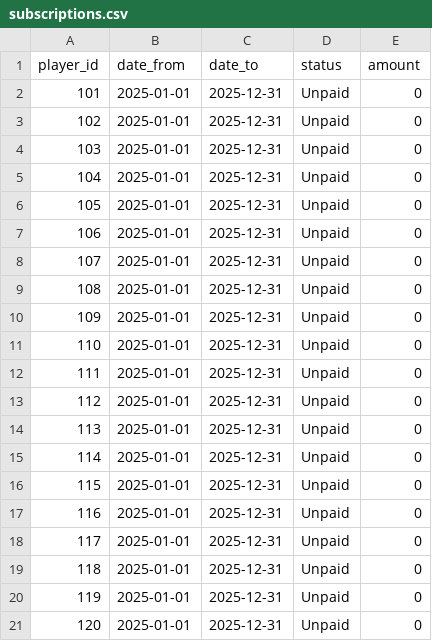
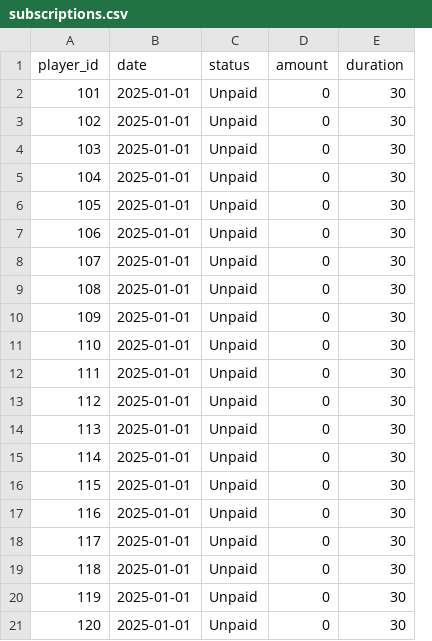
Before and after one commit to faresmdh/mti-project, a CSV file: data/subscriptions.csv, drawn as a sheet; removed rows and columns are numbered as before the commit, all else as after; the diff names each change by its address in the sheet, - before the commit and + after, or states it on an @@ line.

Commit message:
Fixed data init

```diff
--- a/data/subscriptions.csv
+++ b/data/subscriptions.csv
-column C (date_to), rows 2-21: all 2025-12-31
+column E (duration), rows 2-21: all 30
-B1: date_from
+B1: date
```
Also changed, not shown: 3 other files.
